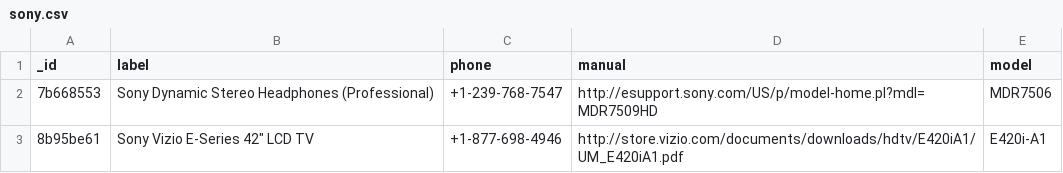
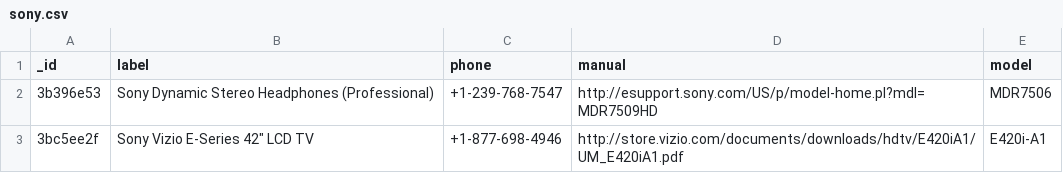
Before and after one commit to referid/HackMIT-server, a CSV file: sample_data/sony.csv, drawn as a sheet.

```diff
--- a/sample_data/sony.csv
+++ b/sample_data/sony.csv
@@ -1,3 +1,3 @@
 _id|label|phone|manual|model
-7b668553|Sony Dynamic Stereo Headphones (Professional)|+1-239-768-7547|http://esupport.sony.com/US/p/model-home.pl?mdl=MDR7509HD|MDR7506
-8b95be61|Sony Vizio E-Series 42" LCD TV|+1-877-698-4946|http://store.vizio.com/documents/downloads/hdtv/E420iA1/UM_E420iA1.pdf|E420i-A1
+3b396e53|Sony Dynamic Stereo Headphones (Professional)|+1-239-768-7547|http://esupport.sony.com/US/p/model-home.pl?mdl=MDR7509HD|MDR7506
+3bc5ee2f|Sony Vizio E-Series 42" LCD TV|+1-877-698-4946|http://store.vizio.com/documents/downloads/hdtv/E420iA1/UM_E420iA1.pdf|E420i-A1
```
Also changed, not shown: 1 other file.
